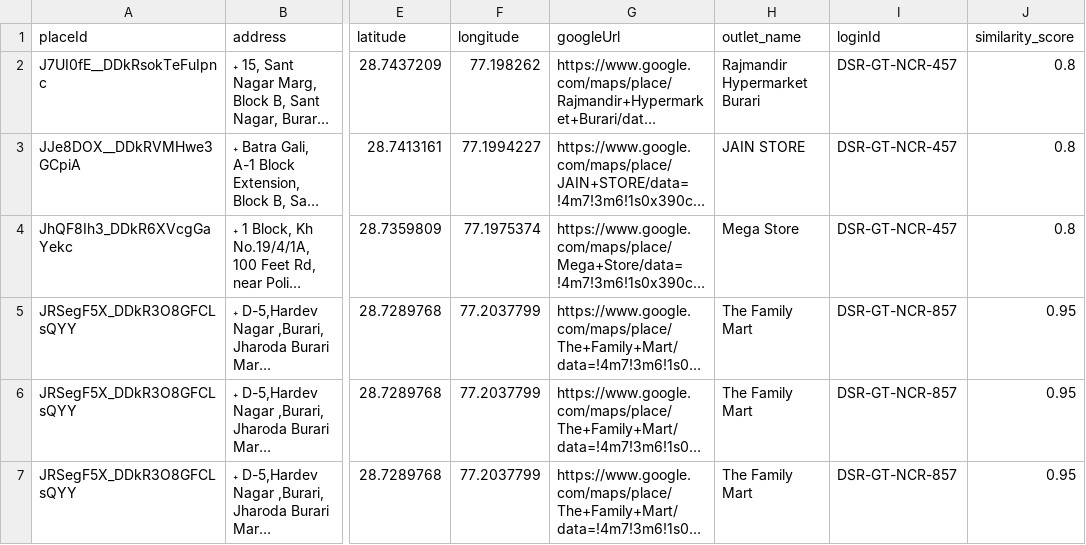
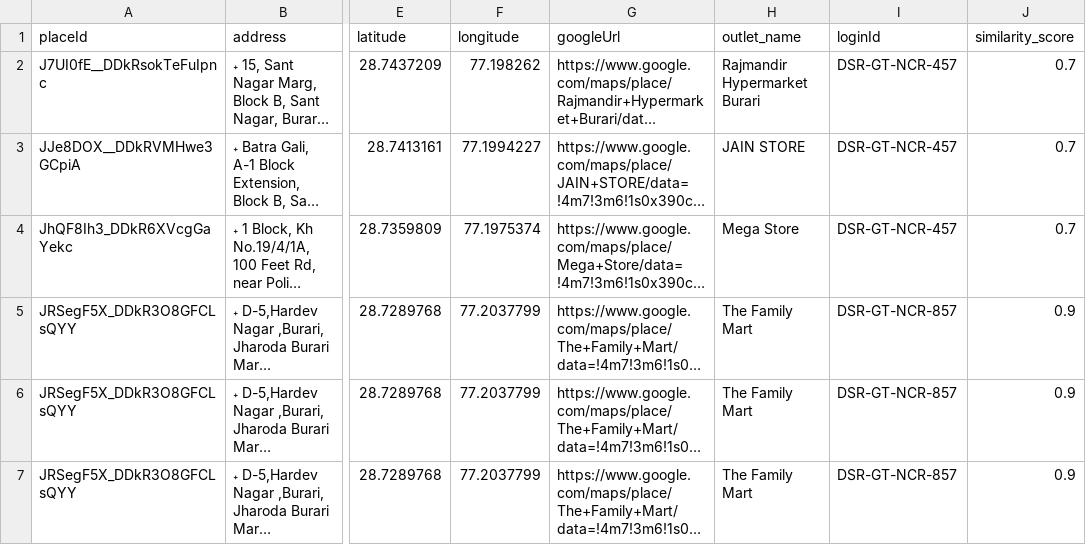
Before and after one commit to PHI-LAB-delta/PH-LAB-Scrap, a CSV file: Data/Delhi/DarkOutlet/pjp_delhiOutletData.csv, drawn as a sheet; only a part is shown, gaps mark what is left out; long unchanged cells end in …; the diff covers the shown part only; the diff names each change by its address in the sheet, - before the commit and + after, or states it on an @@ line.

```diff
--- a/Data/Delhi/DarkOutlet/pjp_delhiOutletData.csv
+++ b/Data/Delhi/DarkOutlet/pjp_delhiOutletData.csv
-J2:J4 (similarity_score): 0.8
+J2:J4 (similarity_score): 0.7
-J5:J7 (similarity_score): 0.95
+J5:J7 (similarity_score): 0.9
```
Also changed, not shown: 3 removed rows and 3 edited cells elsewhere in this file, Data/Delhi/DarkOutlet/final_delhiOutletData.csv, 3 other files.
